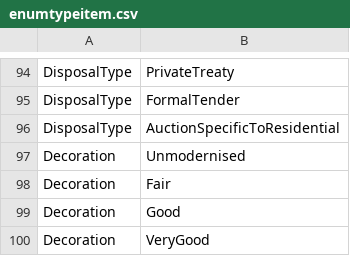
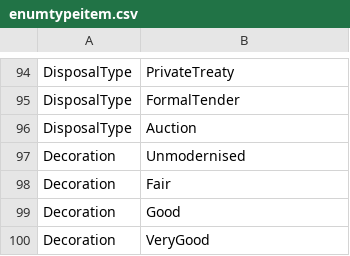
Before and after one commit to rmaziarka/MediatR.Examples, a CSV file: src/KnightFrank.Antares.Database/Scripts/Data/Configuration/enumtypeitem.csv, drawn as a sheet; only a part is shown, gaps mark what is left out.

```diff
--- a/src/KnightFrank.Antares.Database/Scripts/Data/Configuration/enumtypeitem.csv
+++ b/src/KnightFrank.Antares.Database/Scripts/Data/Configuration/enumtypeitem.csv
@@ -95,3 +95,3 @@ DisposalType;PrivateTreaty
 DisposalType;FormalTender
-DisposalType;AuctionSpecificToResidential
+DisposalType;Auction
 Decoration;Unmodernised
```
Also changed, not shown: src/KnightFrank.Antares.Database/Scripts/Data/Configuration/enumlocalised.csv, 1 other file.
